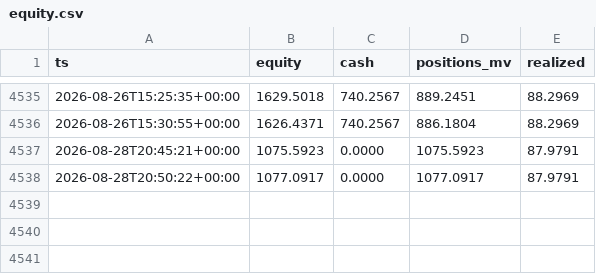
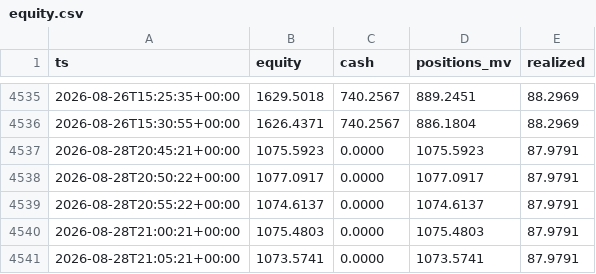
Before and after one commit to robertpainter144-lab/-333-333-333-, a CSV file: crypto_sleeve/state/equity.csv, drawn as a sheet; only a part is shown, gaps mark what is left out; the diff names each change by its address in the sheet, - before the commit and + after, or states it on an @@ line.

```diff
--- a/crypto_sleeve/state/equity.csv
+++ b/crypto_sleeve/state/equity.csv
+row 4539: 2026-08-28T20:55:22+00:00 | 1074.6137 | 0.0000 | 1074.6137 | 87.9791
+row 4540: 2026-08-28T21:00:21+00:00 | 1075.4803 | 0.0000 | 1075.4803 | 87.9791
+row 4541: 2026-08-28T21:05:21+00:00 | 1073.5741 | 0.0000 | 1073.5741 | 87.9791
```
Also changed, not shown: 6 other files.
